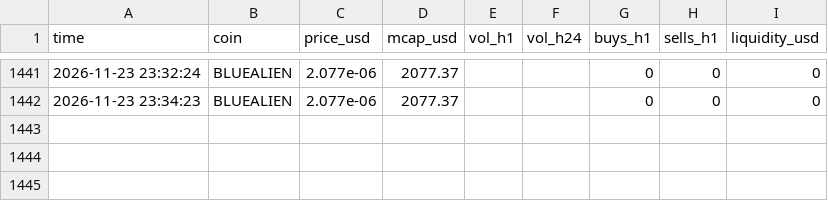
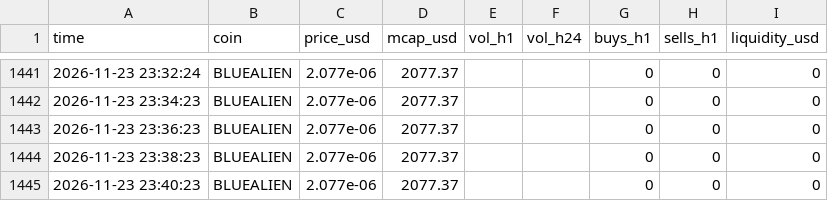
Before and after one commit to marion2702/coin-tracker, a CSV file: history.csv, drawn as a sheet; only a part is shown, gaps mark what is left out; the diff names each change by its address in the sheet, - before the commit and + after, or states it on an @@ line.

```diff
--- a/history.csv
+++ b/history.csv
+row 1443: 2026-11-23 23:36:23 | BLUEALIEN | 2.077e-06 | 2077.37 |  |  | 0 | 0 | 0
+row 1444: 2026-11-23 23:38:23 | BLUEALIEN | 2.077e-06 | 2077.37 |  |  | 0 | 0 | 0
+row 1445: 2026-11-23 23:40:23 | BLUEALIEN | 2.077e-06 | 2077.37 |  |  | 0 | 0 | 0
```
Also changed, not shown: 1 other file.
